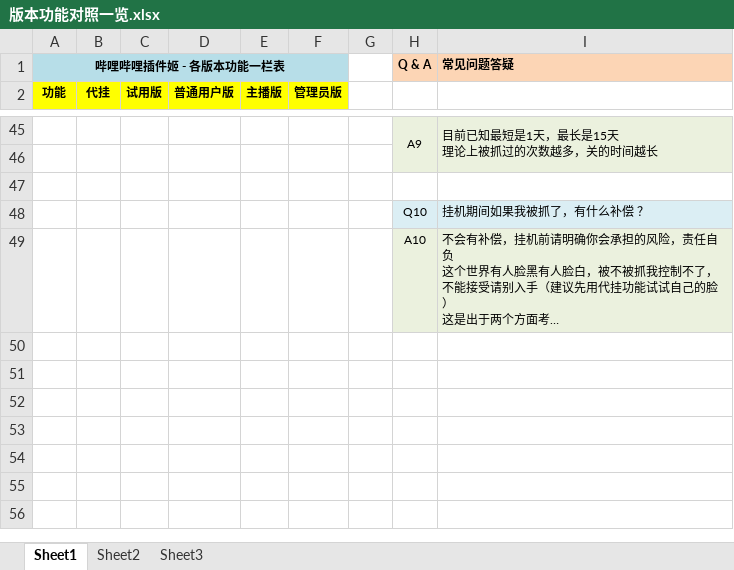
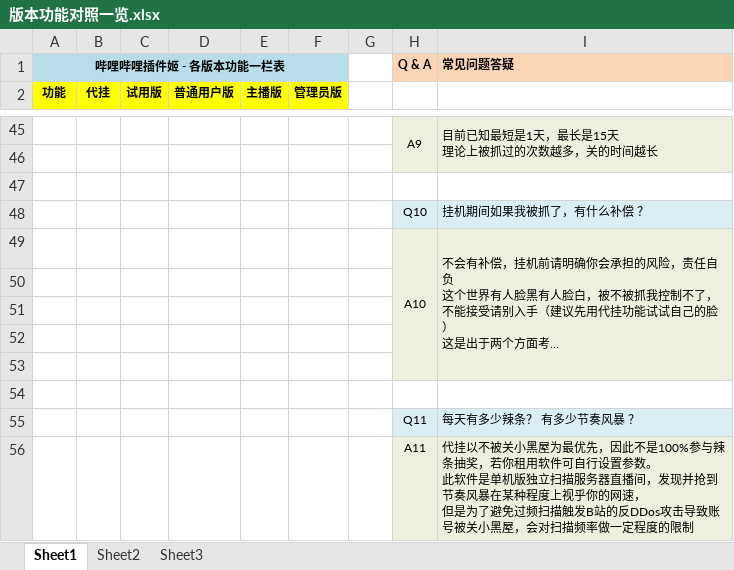
Before and after one commit to EXP-Codes/bilibili-plugin, an Excel workbook: doc/版本功能对照一览.xlsx, sheet Sheet1, drawn as a sheet; only a part is shown, gaps mark what is left out; long unchanged cells end in …; values as stored, in another font and other column widths than the file's, no borders; ↵ is a line break in a cell; the diff names each change by its address in the sheet, - before the commit and + after, or states it on an @@ line.

Commit message:
Update 版本功能对照一览.xlsx

```diff
--- a/doc/版本功能对照一览.xlsx (sheet Sheet1)
+++ b/doc/版本功能对照一览.xlsx (sheet Sheet1)
+H49:H53 merged
+I49:I53 merged
+row 50: (empty)
+row 51: (empty)
+row 52: (empty)
+row 53: (empty)
+row 54: (empty)
+row 55:  |  |  |  |  |  |  | Q11 | 每天有多少辣条？ 有多少节奏风暴 ？
+row 56:  |  |  |  |  |  |  | A11 | 代挂以不被关小黑屋为最优先，因此不是100%参与辣条抽奖，若你租用软件可自行设置参数。 ↵ 此软件是单机版独立扫描服务器直播间，发现并抢到节奏风暴在某种程度上视乎你的网速， ↵ 但是为了避免过频扫描触发B站的反DDos攻击导致账号被关小黑屋，会对扫描频率做一定程度的限制
```
